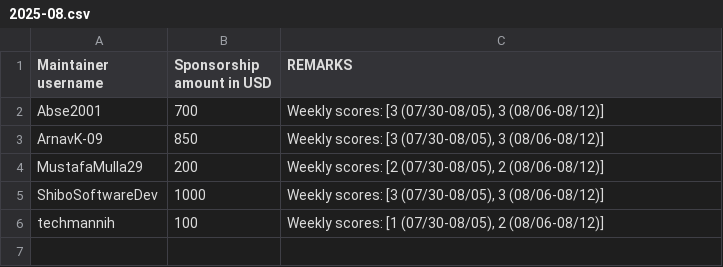
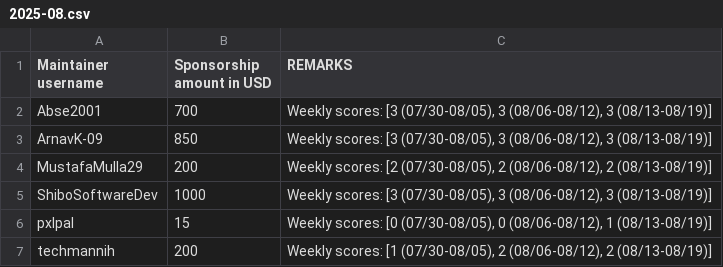
Before and after one commit to tscircuit/contribution-tracker, a CSV file: sponsorships/2025-08.csv, drawn as a sheet.

```diff
--- a/sponsorships/2025-08.csv
+++ b/sponsorships/2025-08.csv
@@ -1,6 +1,7 @@
 Maintainer username,Sponsorship amount in USD,REMARKS
-Abse2001,700,"Weekly scores: [3 (07/30-08/05), 3 (08/06-08/12)]"
-ArnavK-09,850,"Weekly scores: [3 (07/30-08/05), 3 (08/06-08/12)]"
-MustafaMulla29,200,"Weekly scores: [2 (07/30-08/05), 2 (08/06-08/12)]"
-ShiboSoftwareDev,1000,"Weekly scores: [3 (07/30-08/05), 3 (08/06-08/12)]"
-techmannih,100,"Weekly scores: [1 (07/30-08/05), 2 (08/06-08/12)]"
+Abse2001,700,"Weekly scores: [3 (07/30-08/05), 3 (08/06-08/12), 3 (08/13-08/19)]"
+ArnavK-09,850,"Weekly scores: [3 (07/30-08/05), 3 (08/06-08/12), 3 (08/13-08/19)]"
+MustafaMulla29,200,"Weekly scores: [2 (07/30-08/05), 2 (08/06-08/12), 2 (08/13-08/19)]"
+ShiboSoftwareDev,1000,"Weekly scores: [3 (07/30-08/05), 3 (08/06-08/12), 3 (08/13-08/19)]"
+pxlpal,15,"Weekly scores: [0 (07/30-08/05), 0 (08/06-08/12), 1 (08/13-08/19)]"
+techmannih,200,"Weekly scores: [1 (07/30-08/05), 2 (08/06-08/12), 2 (08/13-08/19)]"
```
